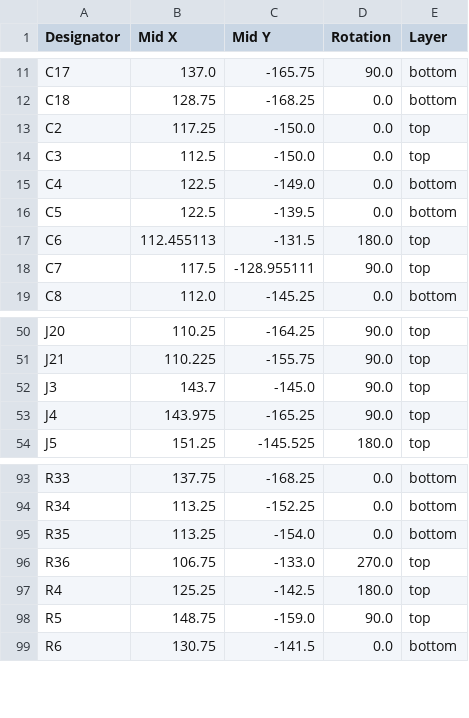
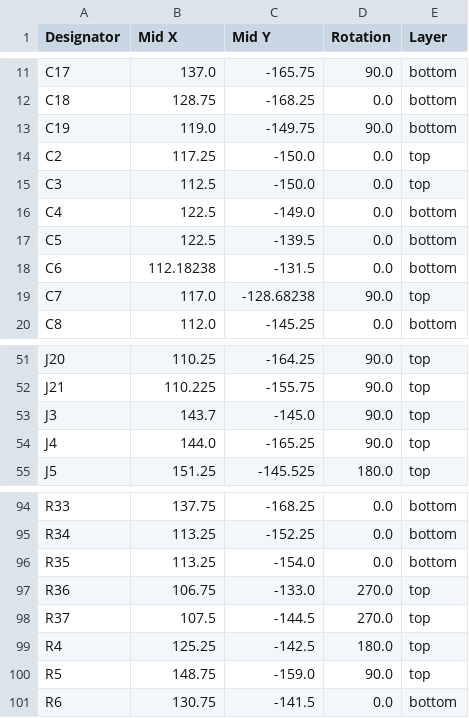
Before and after one commit to banbatakumi/AutonomousCar, a CSV file: Circuit/MainBoard_V2/production/positions.csv, drawn as a sheet; only a part is shown, gaps mark what is left out.

```diff
--- a/Circuit/MainBoard_V2/production/positions.csv
+++ b/Circuit/MainBoard_V2/production/positions.csv
@@ -12,2 +12,3 @@ C17,137.0,-165.75,90.0,bottom
 C18,128.75,-168.25,0.0,bottom
+C19,119.0,-149.75,90.0,bottom
 C2,117.25,-150.0,0.0,top
@@ -16,4 +17,4 @@ C4,122.5,-149.0,0.0,bottom
 C5,122.5,-139.5,0.0,bottom
-C6,112.455113,-131.5,180.0,top
-C7,117.5,-128.955111,90.0,top
+C6,112.18238,-131.5,0.0,bottom
+C7,117.0,-128.68238,90.0,top
 C8,112.0,-145.25,0.0,bottom
@@ -52,3 +53,3 @@ J21,110.225,-155.75,90.0,top
 J3,143.7,-145.0,90.0,top
-J4,143.975,-165.25,90.0,top
+J4,144.0,-165.25,90.0,top
 J5,151.25,-145.525,180.0,top
@@ -96,2 +97,3 @@ R35,113.25,-154.0,0.0,bottom
 R36,106.75,-133.0,270.0,top
+R37,107.5,-144.5,270.0,top
 R4,125.25,-142.5,180.0,top
```
Also changed, not shown: Circuit/MainBoard_V2/production/bom.csv, Circuit/MainBoard_V2/production/designators.csv, 41 other files.
